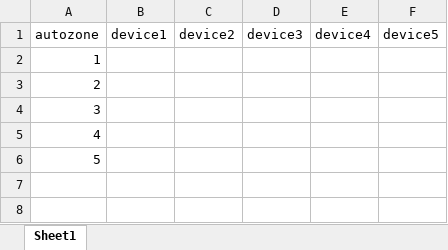
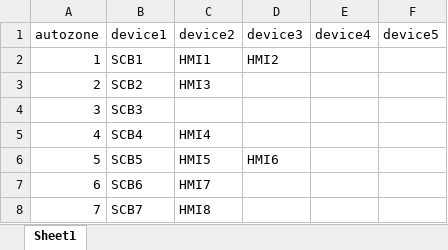
Before and after one commit to IgnitionIWNL/excel_generator, an Excel workbook: safety_checkout/config.xlsx, sheet Sheet1, drawn as a sheet; values as stored, in another font and other column widths than the file's, no borders; the diff names each change by its address in the sheet, - before the commit and + after, or states it on an @@ line.

```diff
--- a/safety_checkout/config.xlsx (sheet Sheet1)
+++ b/safety_checkout/config.xlsx (sheet Sheet1)
-B2 (device1): (empty)
+B2 (device1): SCB1
-C2 (device2): (empty)
+C2 (device2): HMI1
-D2 (device3): (empty)
+D2 (device3): HMI2
-B3 (device1): (empty)
+B3 (device1): SCB2
-C3 (device2): (empty)
+C3 (device2): HMI3
-B4 (device1): (empty)
+B4 (device1): SCB3
-B5 (device1): (empty)
+B5 (device1): SCB4
-C5 (device2): (empty)
+C5 (device2): HMI4
-B6 (device1): (empty)
+B6 (device1): SCB5
-C6 (device2): (empty)
+C6 (device2): HMI5
-D6 (device3): (empty)
+D6 (device3): HMI6
+row 7: 6 | SCB6 | HMI7
+row 8: 7 | SCB7 | HMI8
```
Also changed, not shown: 13 other files.
